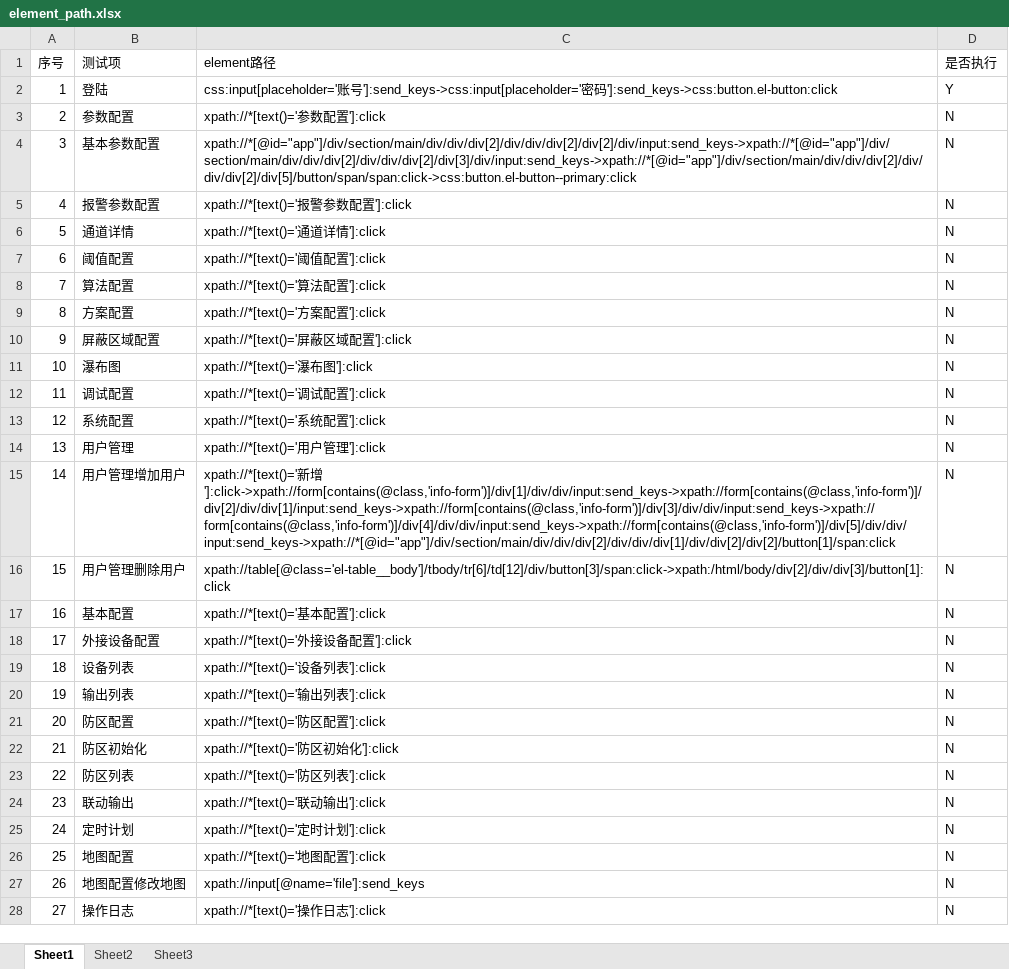
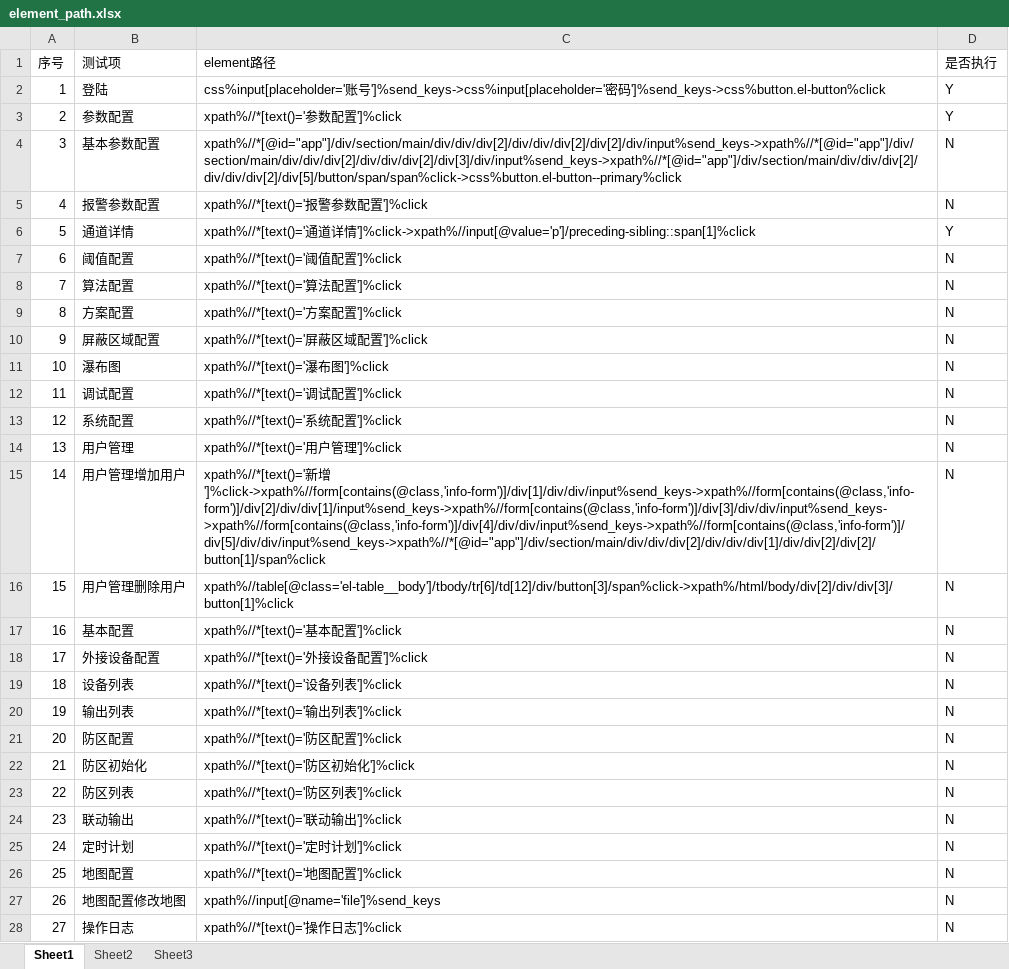
Before and after one commit to zd08/Webdriver_auto, an Excel workbook: read_writer_excel/element_path.xlsx, sheet Sheet1, drawn as a sheet; only a part is shown; values as stored, in another font and other column widths than the file's, no borders; the diff covers the shown part only; the diff names each change by its address in the sheet, - before the commit and + after, or states it on an @@ line.

```diff
--- a/read_writer_excel/element_path.xlsx (sheet Sheet1)
+++ b/read_writer_excel/element_path.xlsx (sheet Sheet1)
-C2 (element路径): css:input[placeholder='账号']:send_keys->css:input[placeholder='密码']:send_keys->css:button.el-button:click
+C2 (element路径): css%input[placeholder='账号']%send_keys->css%input[placeholder='密码']%send_keys->css%button.el-button%click
-C3 (element路径): xpath://*[text()='参数配置']:click
+C3 (element路径): xpath%//*[text()='参数配置']%click
-D3 (是否执行): N
+D3 (是否执行): Y
-C4 (element路径): xpath://*[@id="app"]/div/section/main/div/div/div[2]/div/div/div[2]/div[2]/div/input:send_keys->xpath://*[@id="app"]/div/section/main/div/div/div[2]/div/div/div[2]/div[3]/div/input:send_keys->xpath://*[@id="app"]/div/section/main/div/div/div[2]/div/div/div[2]/div[5]/button/span/span:click->css:button.el-button--primary:click
+C4 (element路径): xpath%//*[@id="app"]/div/section/main/div/div/div[2]/div/div/div[2]/div[2]/div/input%send_keys->xpath%//*[@id="app"]/div/section/main/div/div/div[2]/div/div/div[2]/div[3]/div/input%send_keys->xpath%//*[@id="app"]/div/section/main/div/div/div[2]/div/div/div[2]/div[5]/button/span/span%click->css%button.el-button--primary%click
-C5 (element路径): xpath://*[text()='报警参数配置']:click
+C5 (element路径): xpath%//*[text()='报警参数配置']%click
-C6 (element路径): xpath://*[text()='通道详情']:click
+C6 (element路径): xpath%//*[text()='通道详情']%click->xpath%//input[@value='p']/preceding-sibling::span[1]%click
-D6 (是否执行): N
+D6 (是否执行): Y
-C7 (element路径): xpath://*[text()='阈值配置']:click
+C7 (element路径): xpath%//*[text()='阈值配置']%click
-C8 (element路径): xpath://*[text()='算法配置']:click
+C8 (element路径): xpath%//*[text()='算法配置']%click
-C9 (element路径): xpath://*[text()='方案配置']:click
+C9 (element路径): xpath%//*[text()='方案配置']%click
-C10 (element路径): xpath://*[text()='屏蔽区域配置']:click
+C10 (element路径): xpath%//*[text()='屏蔽区域配置']%click
-C11 (element路径): xpath://*[text()='瀑布图']:click
+C11 (element路径): xpath%//*[text()='瀑布图']%click
-C12 (element路径): xpath://*[text()='调试配置']:click
+C12 (element路径): xpath%//*[text()='调试配置']%click
-C13 (element路径): xpath://*[text()='系统配置']:click
+C13 (element路径): xpath%//*[text()='系统配置']%click
-C14 (element路径): xpath://*[text()='用户管理']:click
+C14 (element路径): xpath%//*[text()='用户管理']%click
-C15 (element路径): xpath://*[text()='新增']:click->xpath://form[contains(@class,'info-form')]/div[1]/div/div/input:send_keys->xpath://form[contains(@class,'info-form')]/div[2]/div/div[1]/input:send_keys->xpath://form[contains(@class,'info-form')]/div[3]/div/div/input:send_keys->xpath://form[contains(@class,'info-form')]/div[4]/div/div/input:send_keys->xpath://form[contains(@class,'info-form')]/div[5]/div/div/input:send_keys->xpath://*[@id="app"]/div/section/main/div/div/div[2]/div/div/div[1]/div/div[2]/div[2]/button[1]/span:click
+C15 (element路径): xpath%//*[text()='新增']%click->xpath%//form[contains(@class,'info-form')]/div[1]/div/div/input%send_keys->xpath%//form[contains(@class,'info-form')]/div[2]/div/div[1]/input%send_keys->xpath%//form[contains(@class,'info-form')]/div[3]/div/div/input%send_keys->xpath%//form[contains(@class,'info-form')]/div[4]/div/div/input%send_keys->xpath%//form[contains(@class,'info-form')]/div[5]/div/div/input%send_keys->xpath%//*[@id="app"]/div/section/main/div/div/div[2]/div/div/div[1]/div/div[2]/div[2]/button[1]/span%click
-C16 (element路径): xpath://table[@class='el-table__body']/tbody/tr[6]/td[12]/div/button[3]/span:click->xpath:/html/body/div[2]/div/div[3]/button[1]:click
+C16 (element路径): xpath%//table[@class='el-table__body']/tbody/tr[6]/td[12]/div/button[3]/span%click->xpath%/html/body/div[2]/div/div[3]/button[1]%click
-C17 (element路径): xpath://*[text()='基本配置']:click
+C17 (element路径): xpath%//*[text()='基本配置']%click
-C18 (element路径): xpath://*[text()='外接设备配置']:click
+C18 (element路径): xpath%//*[text()='外接设备配置']%click
-C19 (element路径): xpath://*[text()='设备列表']:click
+C19 (element路径): xpath%//*[text()='设备列表']%click
-C20 (element路径): xpath://*[text()='输出列表']:click
+C20 (element路径): xpath%//*[text()='输出列表']%click
-C21 (element路径): xpath://*[text()='防区配置']:click
+C21 (element路径): xpath%//*[text()='防区配置']%click
-C22 (element路径): xpath://*[text()='防区初始化']:click
+C22 (element路径): xpath%//*[text()='防区初始化']%click
-C23 (element路径): xpath://*[text()='防区列表']:click
+C23 (element路径): xpath%//*[text()='防区列表']%click
-C24 (element路径): xpath://*[text()='联动输出']:click
+C24 (element路径): xpath%//*[text()='联动输出']%click
-C25 (element路径): xpath://*[text()='定时计划']:click
+C25 (element路径): xpath%//*[text()='定时计划']%click
-C26 (element路径): xpath://*[text()='地图配置']:click
+C26 (element路径): xpath%//*[text()='地图配置']%click
-C27 (element路径): xpath://input[@name='file']:send_keys
+C27 (element路径): xpath%//input[@name='file']%send_keys
-C28 (element路径): xpath://*[text()='操作日志']:click
+C28 (element路径): xpath%//*[text()='操作日志']%click
```
Also changed, not shown: 6 edited cells elsewhere in this sheet, test_case/case.xlsx.
